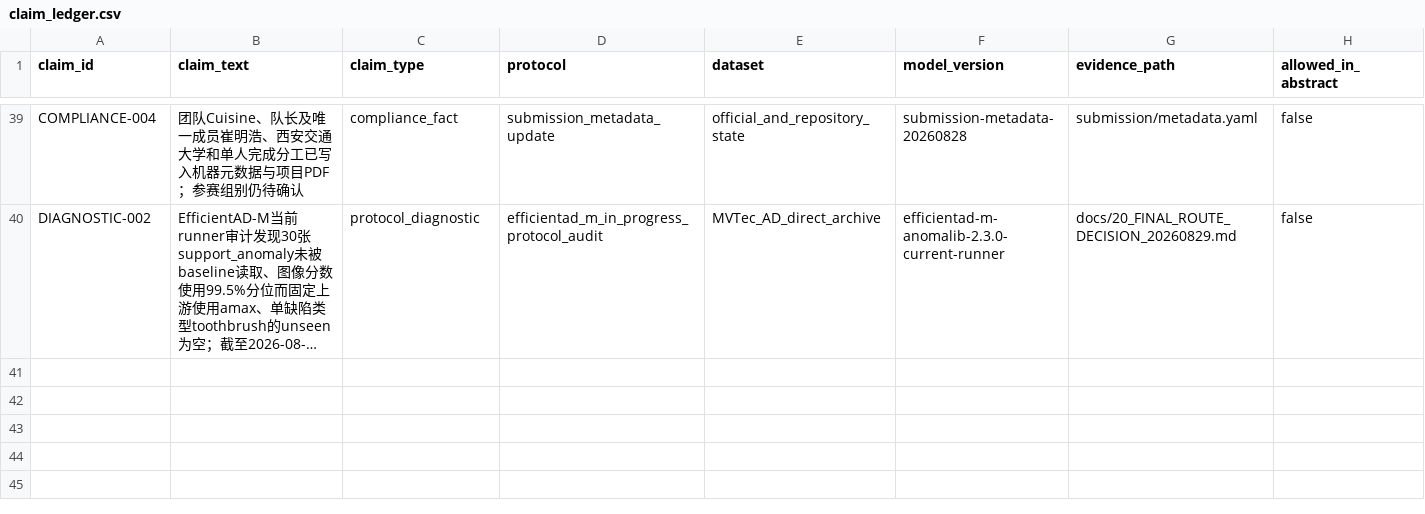
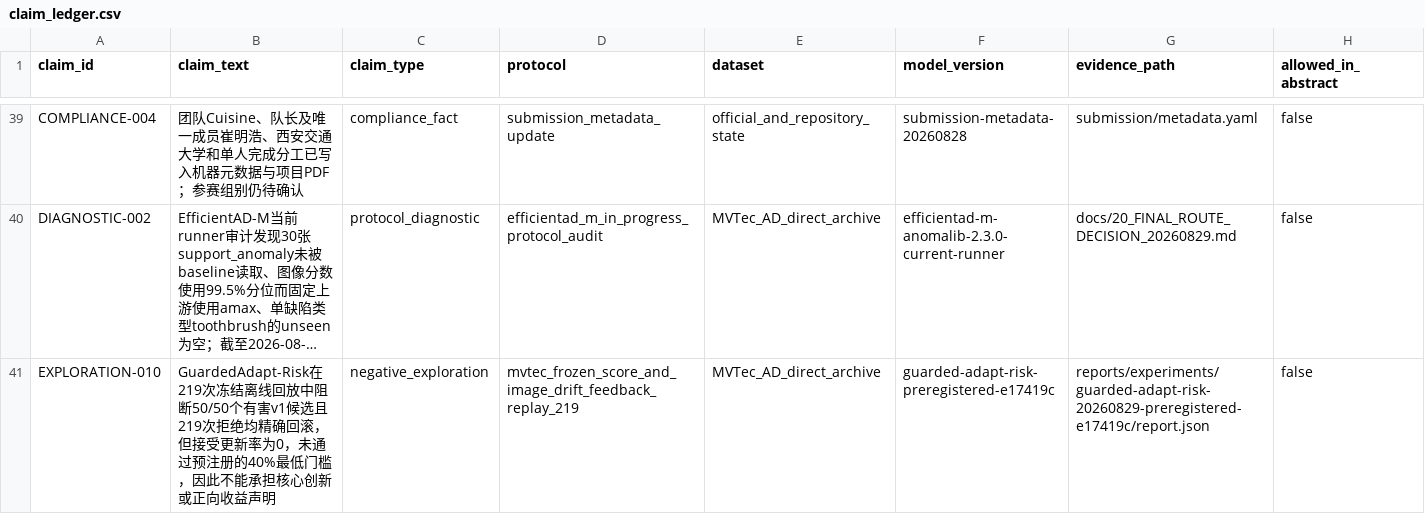
Before and after one commit to CuiMiles/EvoInspect-130, a CSV file: evidence/claim_ledger.csv, drawn as a sheet; only a part is shown, gaps mark what is left out; long unchanged cells end in …; rows hold the shown columns only; the diff names each change by its address in the sheet, - before the commit and + after, or states it on an @@ line.

```diff
--- a/evidence/claim_ledger.csv
+++ b/evidence/claim_ledger.csv
+row 41: EXPLORATION-010 | GuardedAdapt-Risk在219次冻结离线回放中阻断50/50个有害v1候选且219次拒绝均精确回滚，但接受更新率为0，未通过预注册的40%最低门槛，因此不能承担核心创新或正向收益声明 | negative_exploration | mvtec_frozen_score_and_image_drift_feedback_replay_219 | MVTec_AD_direct_archive | guarded-adapt-risk-preregistered-e17419c | reports/experiments/guarded-adapt-risk-20260829-preregistered-e17419c/report.json | false
```
Also changed, not shown: evidence/experiment_registry.csv, 3 other files.
